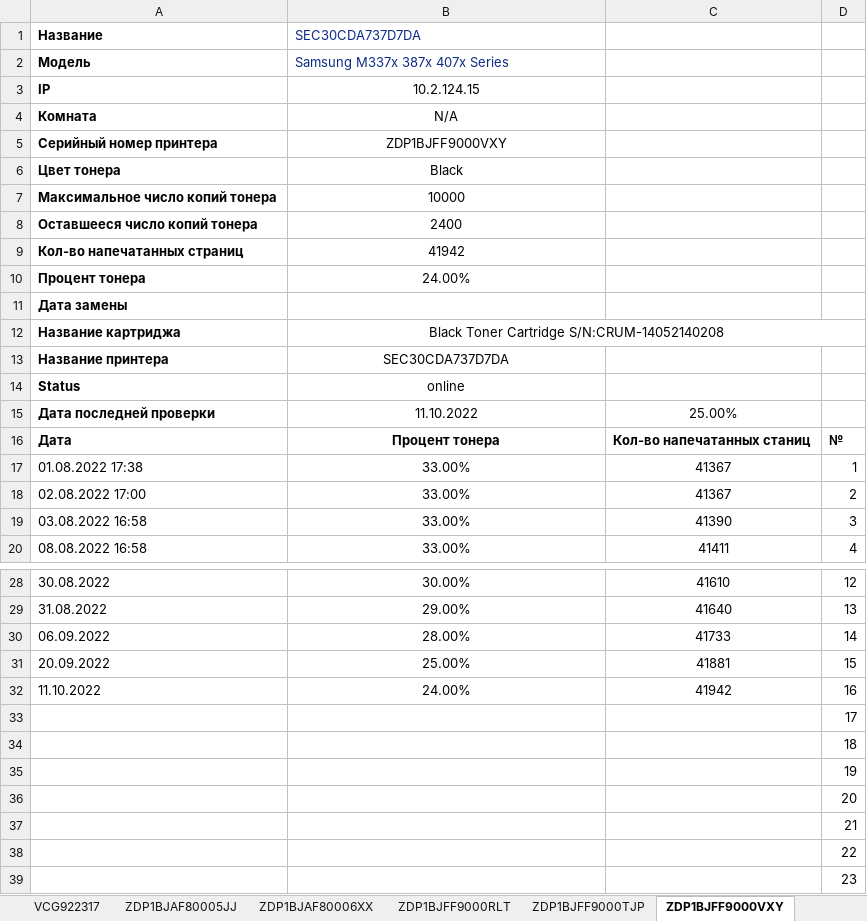
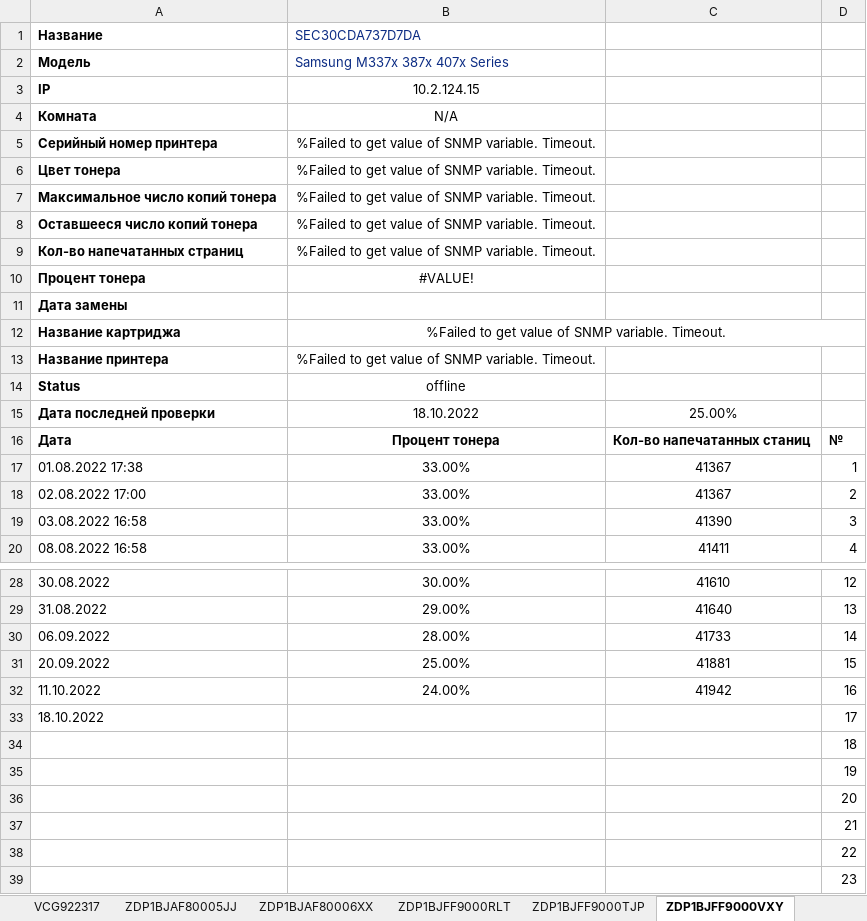
Before and after one commit to FlameDanita/PrinterMonitoring, an Excel workbook: printers.xlsx, sheet ZDP1BJFF9000VXY, drawn as a sheet; only a part is shown, gaps mark what is left out; values as stored, in another font and other column widths than the file's, no borders; charts and pictures not drawn; the diff names each change by its address in the sheet, - before the commit and + after, or states it on an @@ line.

```diff
--- a/printers.xlsx (sheet ZDP1BJFF9000VXY)
+++ b/printers.xlsx (sheet ZDP1BJFF9000VXY)
-B5: ZDP1BJFF9000VXY
+B5: %Failed to get value of SNMP variable. Timeout.
-B6: Black
+B6: %Failed to get value of SNMP variable. Timeout.
-B7: 10000
+B7: %Failed to get value of SNMP variable. Timeout.
-B8: 2400
+B8: %Failed to get value of SNMP variable. Timeout.
-B9: 41942
+B9: %Failed to get value of SNMP variable. Timeout.
-B10: 24.00%
+B10: #VALUE!
-B12: Black Toner Cartridge S/N:CRUM-14052140208
+B12: %Failed to get value of SNMP variable. Timeout.
-B13: SEC30CDA737D7DA
+B13: %Failed to get value of SNMP variable. Timeout.
-B14: online
+B14: offline
-B15: 11.10.2022
+B15: 18.10.2022
-A33: (empty)
+A33: 18.10.2022
```
Also changed, not shown: sheet MAIN, sheet AL75023437, sheet VCF7538372, sheet VCG922317, sheet VCG8X00519, sheet VCG8887941, 15 more sheets, charts or pictures.
